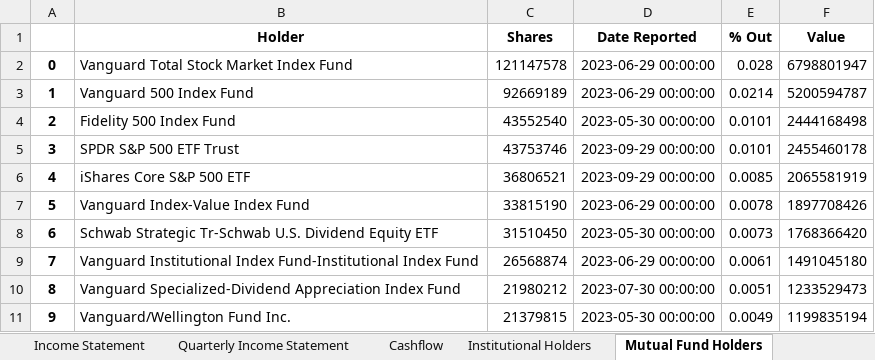
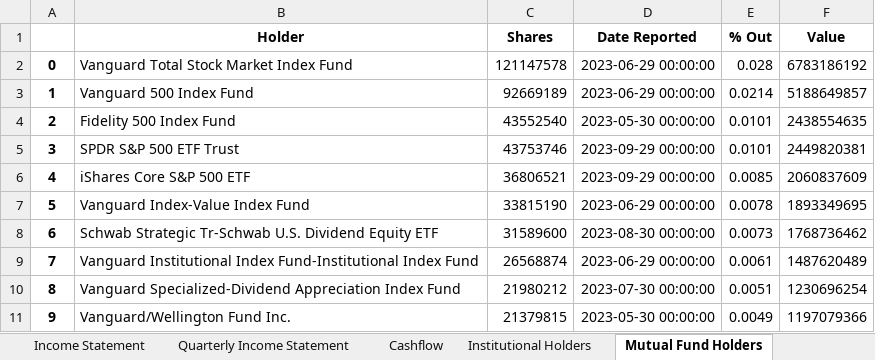
Before and after one commit to andreramolivaz/StockForecasting, an Excel workbook: stock_forecast/01-preparation_analysis/data/KO.xlsx, sheet Mutual Fund Holders, drawn as a sheet; values as stored, in another font and other column widths than the file's, no borders; the diff names each change by its address in the sheet, - before the commit and + after, or states it on an @@ line.

```diff
--- a/stock_forecast/01-preparation_analysis/data/KO.xlsx (sheet Mutual Fund Holders)
+++ b/stock_forecast/01-preparation_analysis/data/KO.xlsx (sheet Mutual Fund Holders)
-F2 (Value): 6798801947
+F2 (Value): 6783186192
-F3 (Value): 5200594787
+F3 (Value): 5188649857
-F4 (Value): 2444168498
+F4 (Value): 2438554635
-F5 (Value): 2455460178
+F5 (Value): 2449820381
-F6 (Value): 2065581919
+F6 (Value): 2060837609
-F7 (Value): 1897708426
+F7 (Value): 1893349695
-C8 (Shares): 31510450
+C8 (Shares): 31589600
-D8 (Date Reported): 2023-05-30 00:00:00
+D8 (Date Reported): 2023-08-30 00:00:00
-F8 (Value): 1768366420
+F8 (Value): 1768736462
-F9 (Value): 1491045180
+F9 (Value): 1487620489
-F10 (Value): 1233529473
+F10 (Value): 1230696254
-F11 (Value): 1199835194
+F11 (Value): 1197079366
```
Also changed, not shown: sheet Historical, sheet Institutional Holders, stock_forecast/01-preparation_analysis/Processed/GS.xlsx, stock_forecast/01-preparation_analysis/Processed/MSFT.xlsx, 55 other files.
